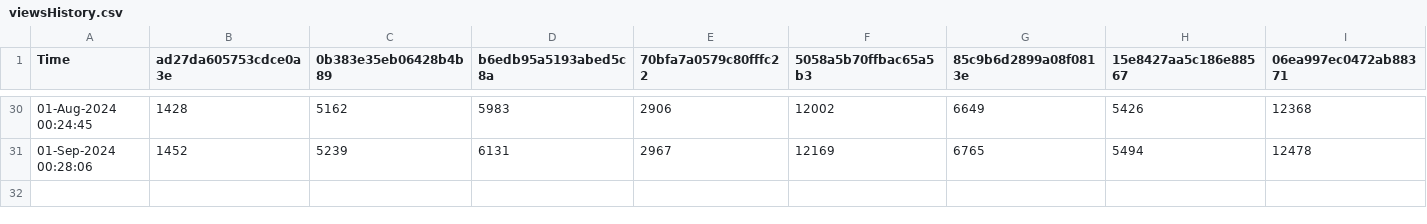
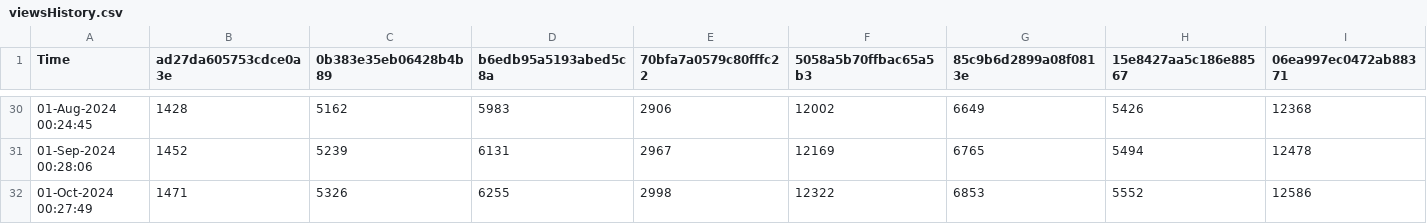
Before and after one commit to minoue-xx/qiita-track-page-view-counts-of-your-article, a CSV file: viewsHistory.csv, drawn as a sheet; only a part is shown, gaps mark what is left out; rows hold the shown columns only; the diff names each change by its address in the sheet, - before the commit and + after, or states it on an @@ line.

Commit message:
View count history Updated by github-actions

```diff
--- a/viewsHistory.csv
+++ b/viewsHistory.csv
+row 32: 01-Oct-2024 00:27:49 | 1471 | 5326 | 6255 | 2998 | 12322 | 6853 | 5552 | 12586
```
